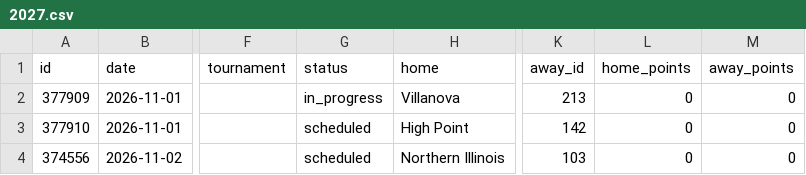
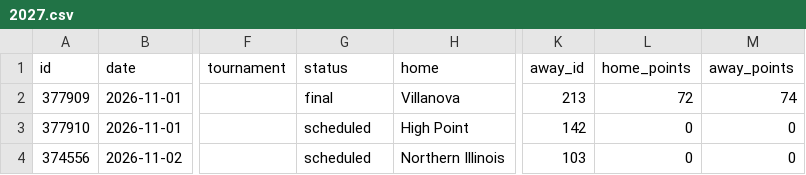
Before and after one commit to rjr5021/college-basketball-belt, a CSV file: data/games/2027.csv, drawn as a sheet; only a part is shown, gaps mark what is left out; the diff names each change by its address in the sheet, - before the commit and + after, or states it on an @@ line.

```diff
--- a/data/games/2027.csv
+++ b/data/games/2027.csv
-G2 (status): in_progress
+G2 (status): final
-L2 (home_points): 0
+L2 (home_points): 72
-M2 (away_points): 0
+M2 (away_points): 74
```
Also changed, not shown: data/women/games/2027.csv.
